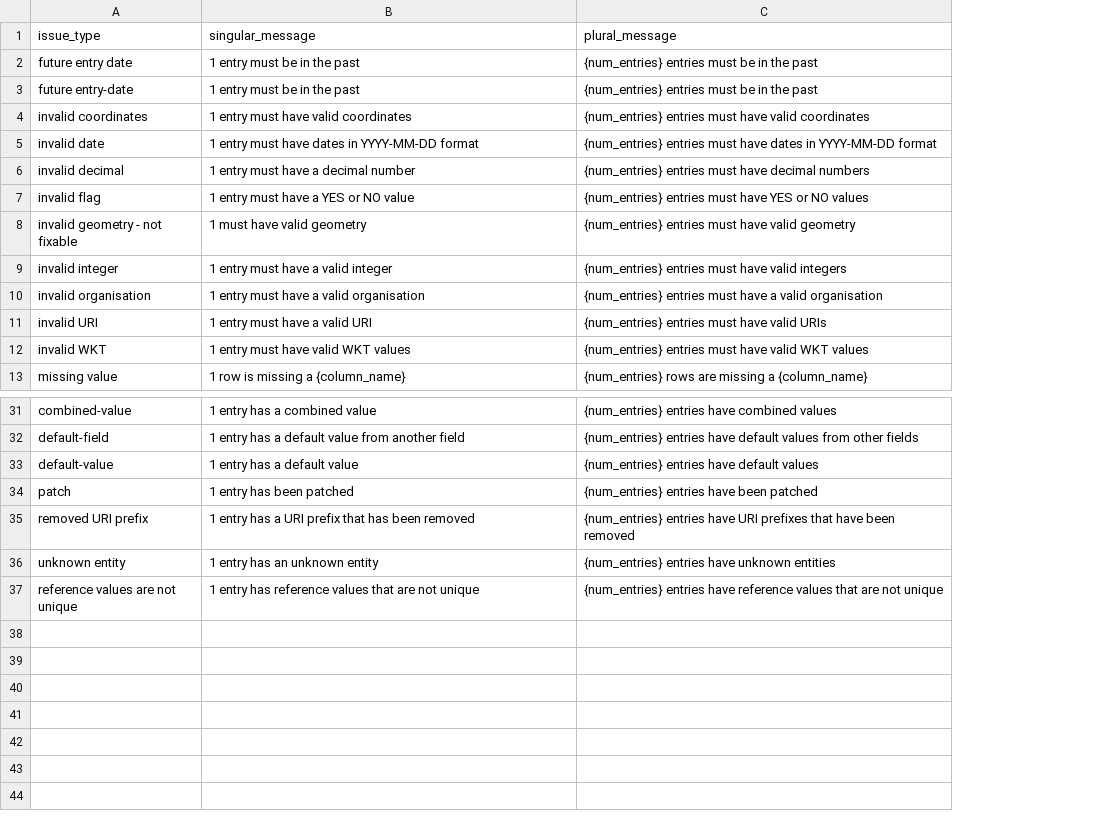
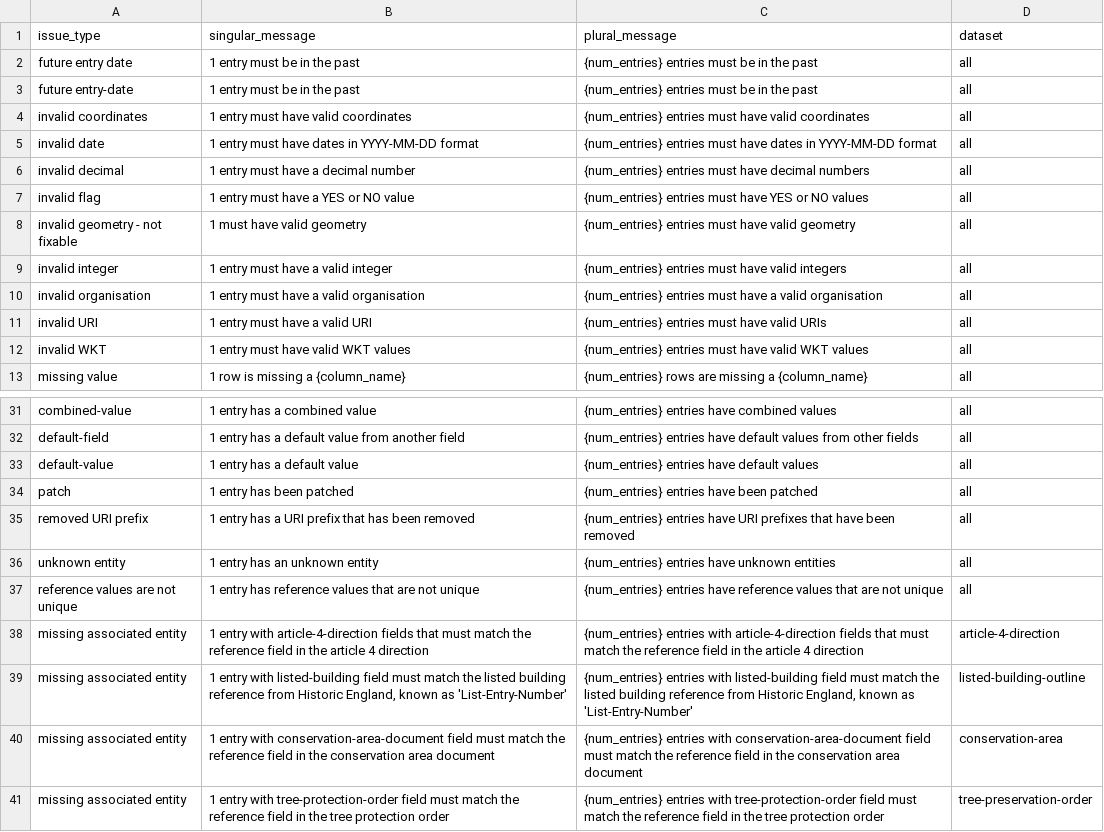
Before and after one commit to digital-land/submit, a CSV file: src/content/entityIssueMessages.csv, drawn as a sheet; only a part is shown, gaps mark what is left out; the diff names each change by its address in the sheet, - before the commit and + after, or states it on an @@ line.

Commit message:
add support for dataset specific issue messages

```diff
--- a/src/content/entityIssueMessages.csv
+++ b/src/content/entityIssueMessages.csv
+column D (dataset), rows 2-13: all all; rows 31-37: all all
+row 38: missing associated entity | 1 entry with article-4-direction fields that must match the reference field in the article 4 direction | {num_entries} entries with article-4-direction fields that must match the reference field in the article 4 direction | article-4-direction
+row 39: missing associated entity | 1 entry with listed-building field must match the listed building reference from Historic England, known as 'List-Entry-Number' | {num_entries} entries with listed-building field must match the listed building reference from Historic England, known as 'List-Entry-Number' | listed-building-outline
+row 40: missing associated entity | 1 entry with conservation-area-document field must match the reference field in the conservation area document | {num_entries} entries with conservation-area-document field must match the reference field in the conservation area document | conservation-area
+row 41: missing associated entity | 1 entry with tree-protection-order field must match the reference field in the tree protection order | {num_entries} entries with tree-protection-order field must match the reference field in the tree protection order | tree-preservation-order
```
Also changed, not shown: src/content/allRowsIssueMessages.csv, src/content/fieldIssueMessages.csv, 7 other files.
